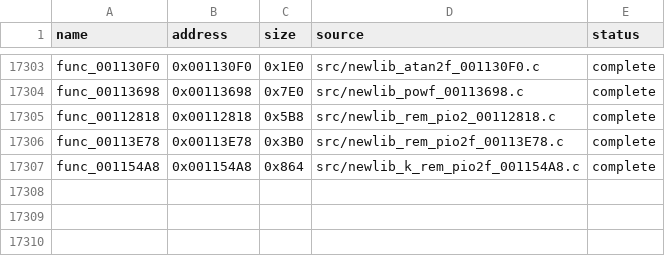
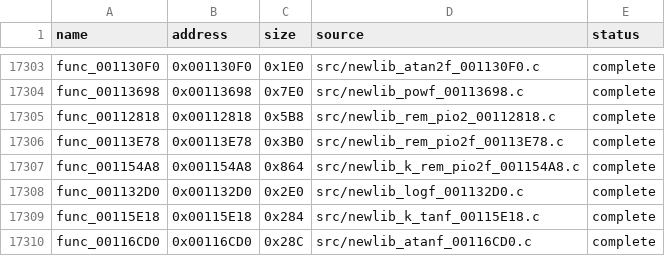
Before and after one commit to g-guthrie/mvc2-ps2-decomp, a CSV file: config/matches.csv, drawn as a sheet; only a part is shown, gaps mark what is left out.

```diff
--- a/config/matches.csv
+++ b/config/matches.csv
@@ -17307 +17307,4 @@ func_00113E78,0x00113E78,0x3B0,src/newlib_rem_pio2f_00113E78.c,complete
 func_001154A8,0x001154A8,0x864,src/newlib_k_rem_pio2f_001154A8.c,complete
+func_001132D0,0x001132D0,0x2E0,src/newlib_logf_001132D0.c,complete
+func_00115E18,0x00115E18,0x284,src/newlib_k_tanf_00115E18.c,complete
+func_00116CD0,0x00116CD0,0x28C,src/newlib_atanf_00116CD0.c,complete
```
Also changed, not shown: config/data_matches.csv, config/data_units.csv, 14 other files.
